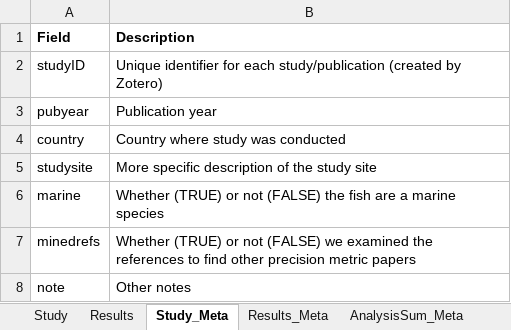
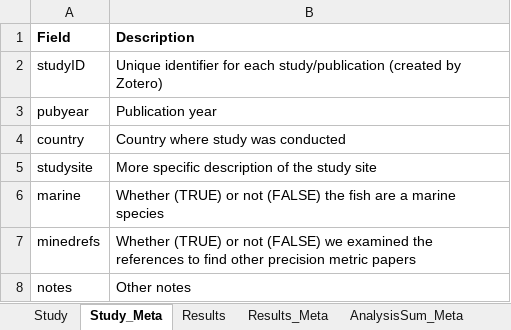
Before and after one commit to droglenc/AgePrecision, an Excel workbook: data/Literature_Review.xlsx, sheet Study_Meta, drawn as a sheet; values as stored, in another font and other column widths than the file's, no borders; the diff names each change by its address in the sheet, - before the commit and + after, or states it on an @@ line.

```diff
--- a/data/Literature_Review.xlsx (sheet Study_Meta)
+++ b/data/Literature_Review.xlsx (sheet Study_Meta)
@@ sheet tab order changed: Study | Study_Meta | Results | Results_Meta | AnalysisSum_Meta @@
-A8 (Field): note
+A8 (Field): notes
```
Also changed, not shown: sheet Results, sheet Results_Meta, sheet Study.
